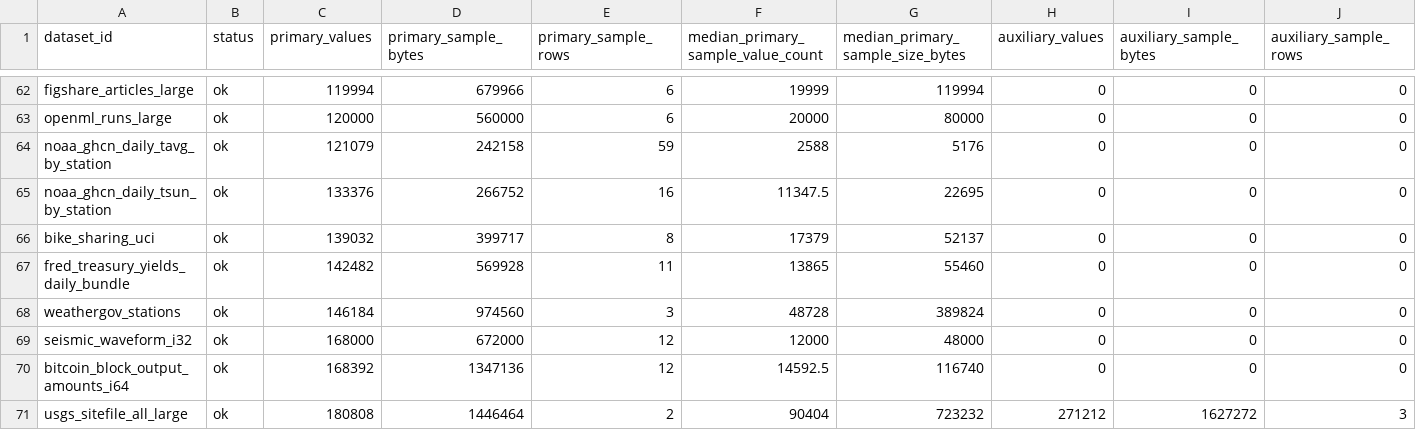
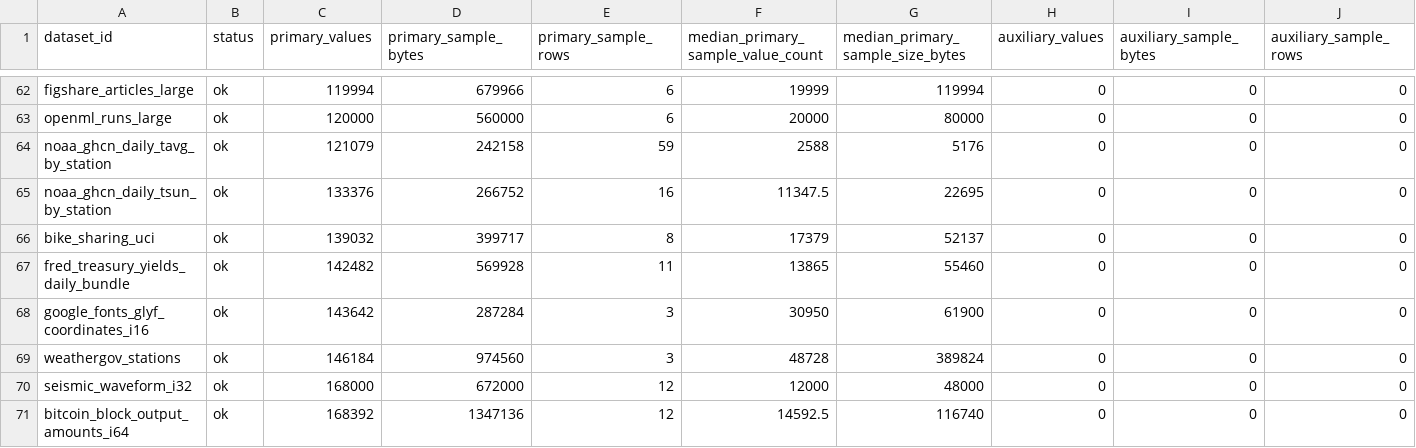
Before and after one commit to Cyan4973/public_datasets_collection, a TSV file: reports/accepted_recipe_audit.tsv, drawn as a sheet; only a part is shown, gaps mark what is left out; the shorter side is filled out with more unchanged rows; rows hold the shown columns only; the diff names each change by its address in the sheet, - before the commit and + after, or states it on an @@ line.

```diff
--- a/reports/accepted_recipe_audit.tsv
+++ b/reports/accepted_recipe_audit.tsv
+row 68: google_fonts_glyf_coordinates_i16 | ok | 143642 | 287284 | 3 | 30950 | 61900 | 0 | 0 | 0
```
Also changed, not shown: attempts/dataset_status.tsv, 9 other files.
